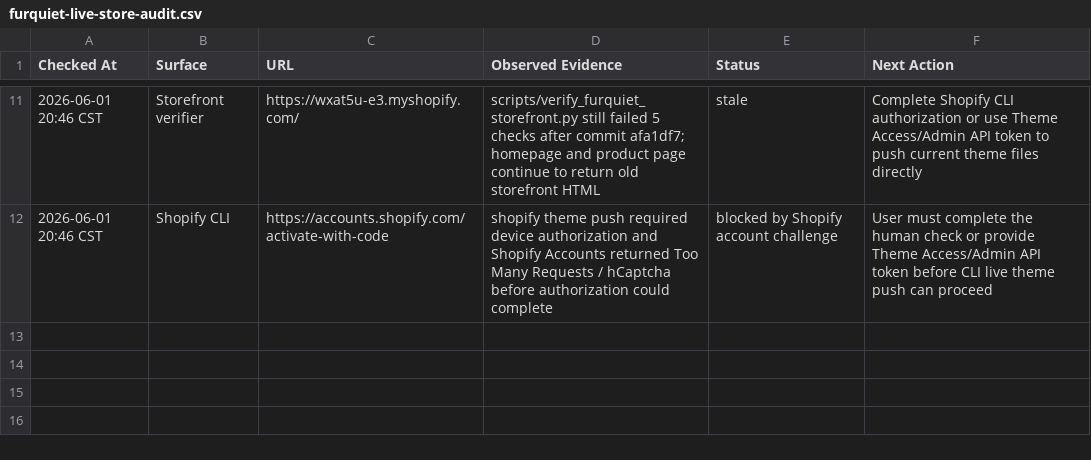
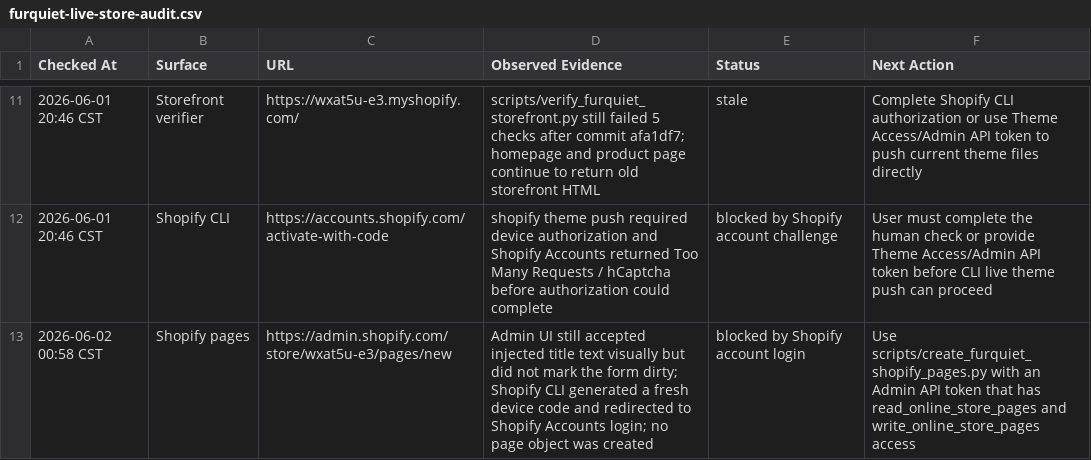
Before and after one commit to kboogie593/shopify-water-shoes-theme, a CSV file: data/furquiet-live-store-audit.csv, drawn as a sheet; only a part is shown, gaps mark what is left out.

Commit message:
Add FurQuiet Shopify page creation helper

```diff
--- a/data/furquiet-live-store-audit.csv
+++ b/data/furquiet-live-store-audit.csv
@@ -12 +12,2 @@ Checked At,Surface,URL,Observed Evidence,Status,Next Action
 2026-06-01 20:46 CST,Shopify CLI,https://accounts.shopify.com/activate-with-code,"shopify theme push required device authorization and Shopify Accounts returned Too Many Requests / hCaptcha before authorization could complete",blocked by Shopify account challenge,"User must complete the human check or provide Theme Access/Admin API token before CLI live theme push can proceed"
+2026-06-02 00:58 CST,Shopify pages,https://admin.shopify.com/store/wxat5u-e3/pages/new,"Admin UI still accepted injected title text visually but did not mark the form dirty; Shopify CLI generated a fresh device code and redirected to Shopify Accounts login; no page object was created",blocked by Shopify account login,"Use scripts/create_furquiet_shopify_pages.py with an Admin API token that has read_online_store_pages and write_online_store_pages access"
```
Also changed, not shown: 3 other files.
